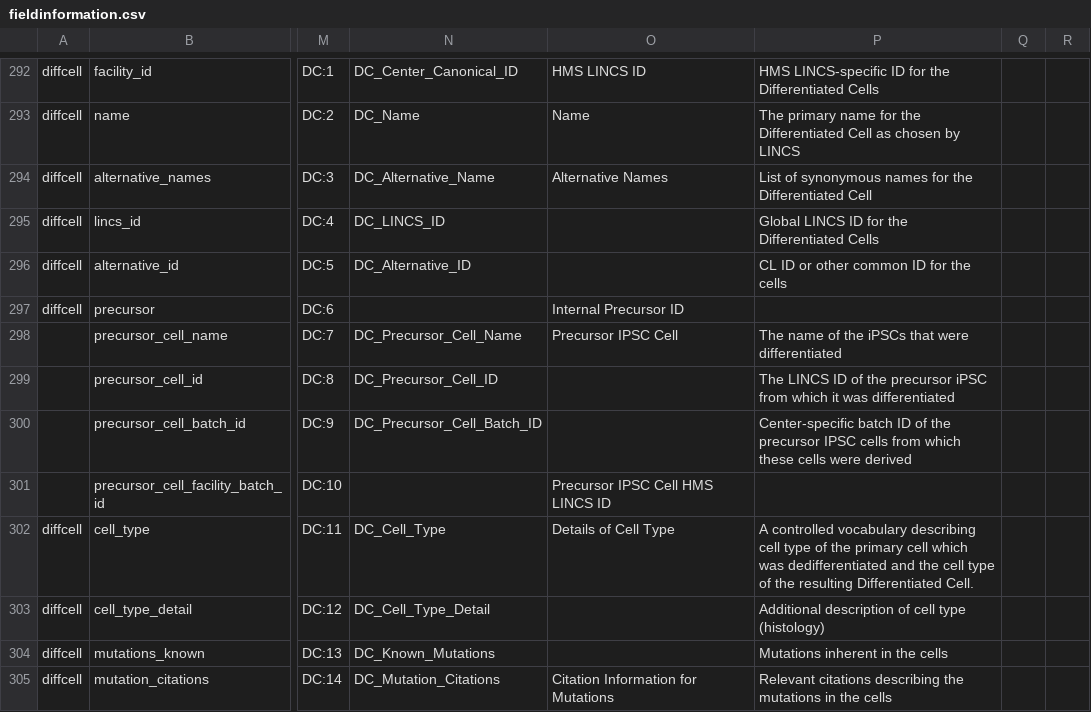
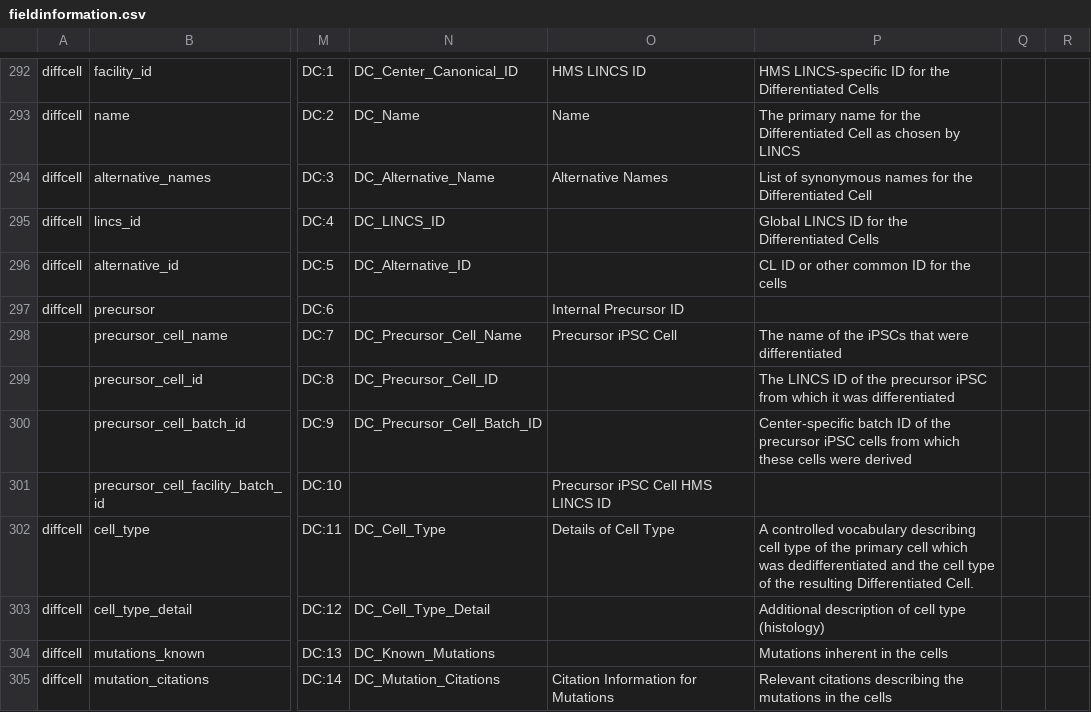
Before and after one commit to hmslincs/hmslincs, a CSV file: django/db/fieldinformation.csv, drawn as a sheet; only a part is shown, gaps mark what is left out; the diff names each change by its address in the sheet, - before the commit and + after, or states it on an @@ line.

Commit message:
fix typo

```diff
--- a/django/db/fieldinformation.csv
+++ b/django/db/fieldinformation.csv
-O298: Precursor IPSC Cell
+O298: Precursor iPSC Cell
-P300: …the precursor IPSC cells from…
+P300: …the precursor iPSC cells from…
-O301: Precursor IPSC Cell HMS LINCS ID
+O301: Precursor iPSC Cell HMS LINCS ID
```
Also changed, not shown: 1 other file.
